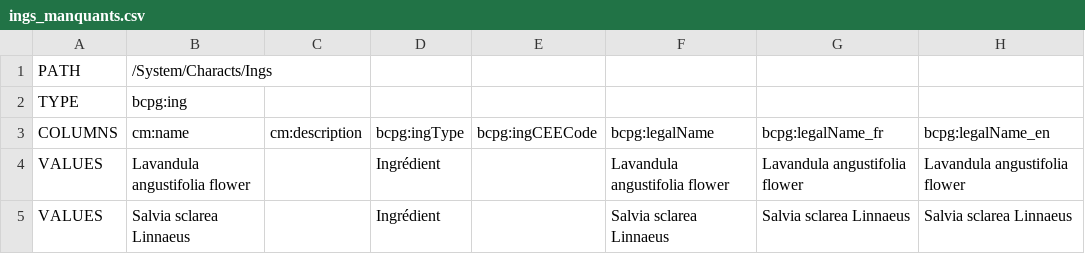
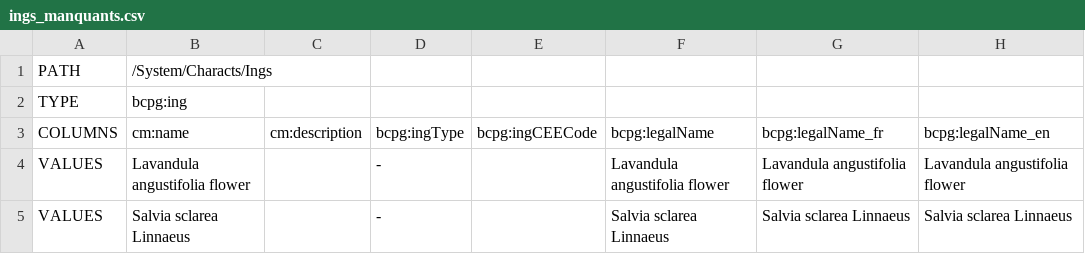
Before and after one commit to becpg/becpg-community, a CSV file: becpg-core/src/main/resources/beCPG/import/inci/ings_manquants.csv, drawn as a sheet; the diff names each change by its address in the sheet, - before the commit and + after, or states it on an @@ line.

Commit message:
INCI : ings

```diff
--- a/becpg-core/src/main/resources/beCPG/import/inci/ings_manquants.csv
+++ b/becpg-core/src/main/resources/beCPG/import/inci/ings_manquants.csv
-D4:D5: Ingrédient
+D4:D5: -
```
